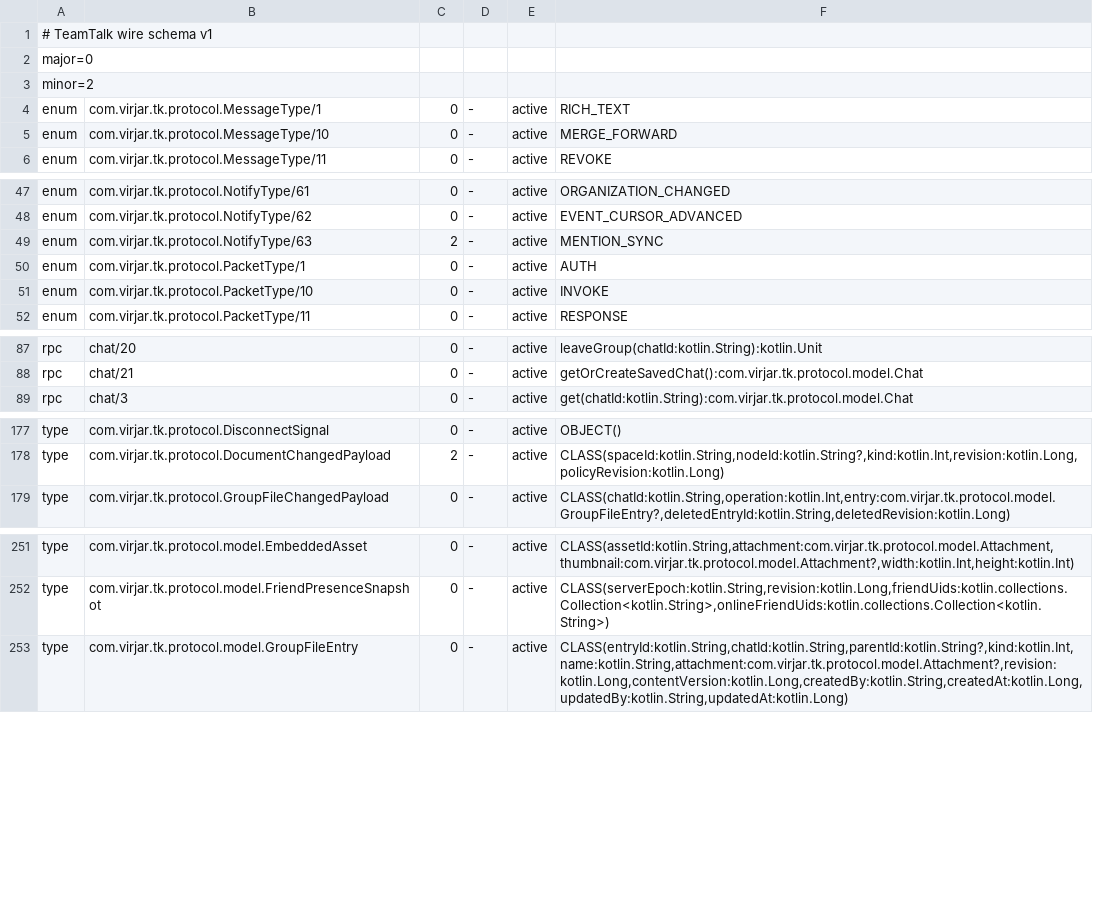
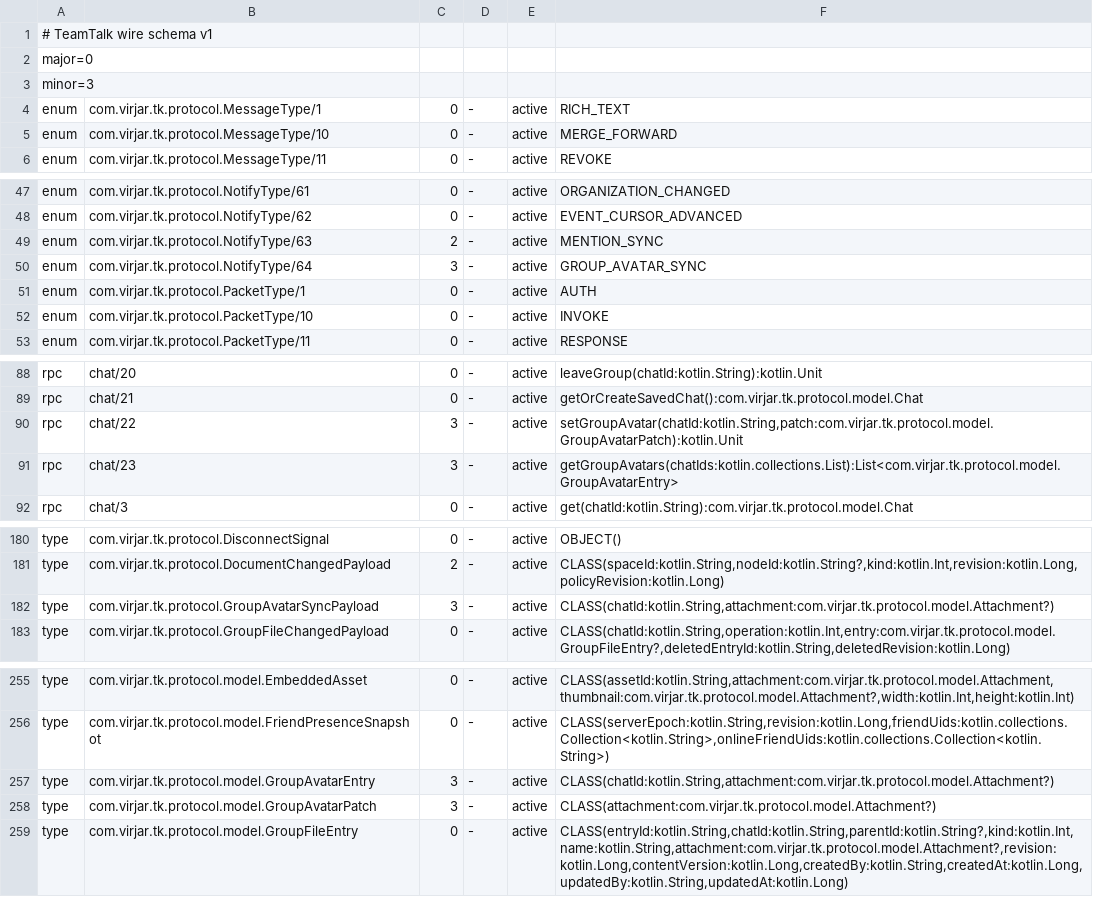
Before and after one commit to virjar/team-talk, a TSV file: protocol/protocol/wire-baseline.tsv, drawn as a sheet; only a part is shown, gaps mark what is left out.

Commit message:
feat(server): group avatar wire contract and binding under pending minor 3
内测反馈 T053 协议+服务端：开启协议 minor 3——chat/22 setGroupAvatar、
chat/23 getGroupAvatars、NotifyType 64 GROUP_AVATAR_SYNC 与 payload。
group_chats 增加与 users 同构的头像四列（迁移台账追加）；头像设置镜像
个人头像的引用变更语义（路径分片锁、owner/staging/权威元数据校验、
提交后晋升 business-bound）；当前群头像对成员可见并进入附件引用图；
受管部门群拒绝修改，非管理员拒绝。集成测试覆盖设置/取回/授权/清除/事件。

```diff
--- a/protocol/protocol/wire-baseline.tsv
+++ b/protocol/protocol/wire-baseline.tsv
@@ -2,3 +2,3 @@
 major=0
-minor=2
+minor=3
 enum	com.virjar.tk.protocol.MessageType/1	0	-	active	RICH_TEXT
@@ -49,2 +49,3 @@ enum	com.virjar.tk.protocol.NotifyType/62	0	-	active	EVENT_CURSOR_ADVANCED
 enum	com.virjar.tk.protocol.NotifyType/63	2	-	active	MENTION_SYNC
+enum	com.virjar.tk.protocol.NotifyType/64	3	-	active	GROUP_AVATAR_SYNC
 enum	com.virjar.tk.protocol.PacketType/1	0	-	active	AUTH
@@ -88,2 +89,4 @@ rpc	chat/20	0	-	active	leaveGroup(chatId:kotlin.String):kotlin.Unit
 rpc	chat/21	0	-	active	getOrCreateSavedChat():com.virjar.tk.protocol.model.Chat
+rpc	chat/22	3	-	active	setGroupAvatar(chatId:kotlin.String,patch:com.virjar.tk.protocol.model.GroupAvatarPatch):kotlin.Unit
+rpc	chat/23	3	-	active	getGroupAvatars(chatIds:kotlin.collections.List):List<com.virjar.tk.protocol.model.GroupAvatarEntry>
 rpc	chat/3	0	-	active	get(chatId:kotlin.String):com.virjar.tk.protocol.model.Chat
@@ -178,2 +181,3 @@ type	com.virjar.tk.protocol.DisconnectSignal	0	-	active	OBJECT()
 type	com.virjar.tk.protocol.DocumentChangedPayload	2	-	active	CLASS(spaceId:kotlin.String,nodeId:kotlin.String?,kind:kotlin.Int,revision:kotlin.Long,policyRevision:kotlin.Long)
+type	com.virjar.tk.protocol.GroupAvatarSyncPayload	3	-	active	CLASS(chatId:kotlin.String,attachment:com.virjar.tk.protocol.model.Attachment?)
 type	com.virjar.tk.protocol.GroupFileChangedPayload	0	-	active	CLASS(chatId:kotlin.String,operation:kotlin.Int,entry:com.virjar.tk.protocol.model.GroupFileEntry?,deletedEntryId:kotlin.String,deletedRevision:kotlin.Long)
@@ -252,2 +256,4 @@ type	com.virjar.tk.protocol.model.EmbeddedAsset	0	-	active	CLASS(assetId:kotlin.
 type	com.virjar.tk.protocol.model.FriendPresenceSnapshot	0	-	active	CLASS(serverEpoch:kotlin.String,revision:kotlin.Long,friendUids:kotlin.collections.Collection<kotlin.String>,onlineFriendUids:kotlin.collections.Collection<kotlin.String>)
+type	com.virjar.tk.protocol.model.GroupAvatarEntry	3	-	active	CLASS(chatId:kotlin.String,attachment:com.virjar.tk.protocol.model.Attachment?)
+type	com.virjar.tk.protocol.model.GroupAvatarPatch	3	-	active	CLASS(attachment:com.virjar.tk.protocol.model.Attachment?)
 type	com.virjar.tk.protocol.model.GroupFileEntry	0	-	active	CLASS(entryId:kotlin.String,chatId:kotlin.String,parentId:kotlin.String?,kind:kotlin.Int,name:kotlin.String,attachment:com.virjar.tk.protocol.model.Attachment?,revision:kotlin.Long,contentVersion:kotlin.Long,createdBy:kotlin.String,createdAt:kotlin.Long,updatedBy:kotlin.String,updatedAt:kotlin.Long)
```
Also changed, not shown: 22 other files.
